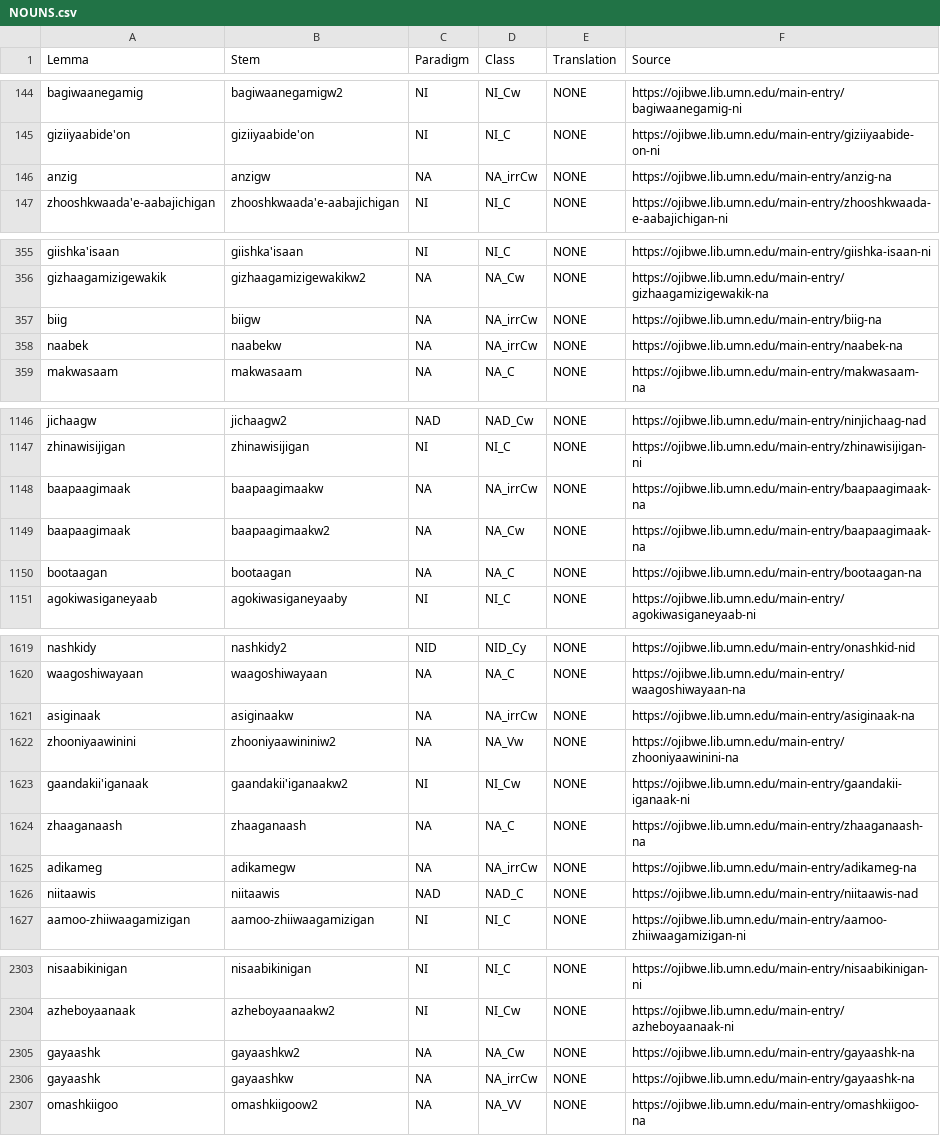
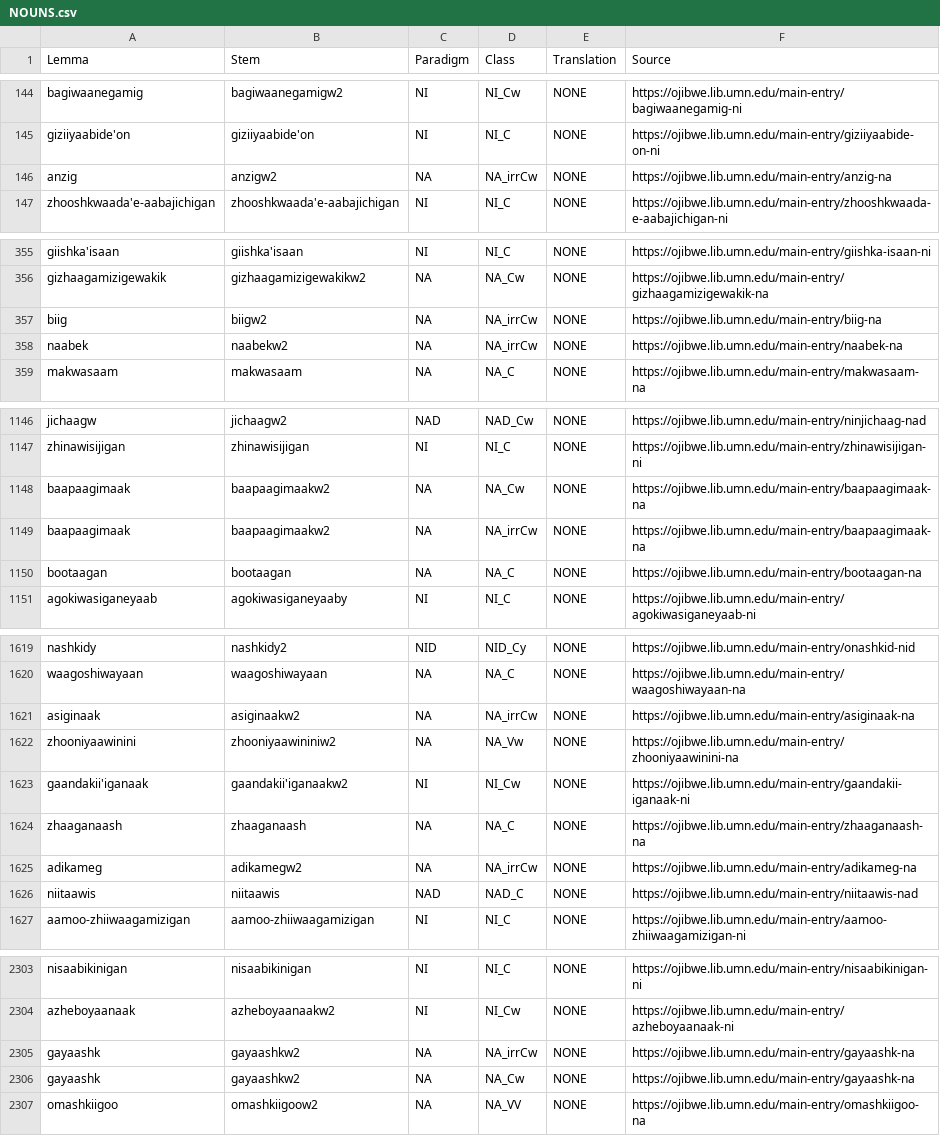
Before and after one commit to ELF-Lab/OjibweLexicon, a CSV file: OPD/NOUNS.csv, drawn as a sheet; only a part is shown, gaps mark what is left out; the diff covers the shown part only.

```diff
--- a/OPD/NOUNS.csv
+++ b/OPD/NOUNS.csv
@@ -145,3 +145,3 @@ bagiwaanegamig,bagiwaanegamigw2,NI,NI_Cw,NONE,https://ojibwe.lib.umn.edu/main-en
 giziiyaabide'on,giziiyaabide'on,NI,NI_C,NONE,https://ojibwe.lib.umn.edu/main-entry/giziiyaabide-on-ni
-anzig,anzigw,NA,NA_irrCw,NONE,https://ojibwe.lib.umn.edu/main-entry/anzig-na
+anzig,anzigw2,NA,NA_irrCw,NONE,https://ojibwe.lib.umn.edu/main-entry/anzig-na
 zhooshkwaada'e-aabajichigan,zhooshkwaada'e-aabajichigan,NI,NI_C,NONE,https://ojibwe.lib.umn.edu/main-entry/zhooshkwaada-e-aabajichigan-ni
@@ -356,4 +356,4 @@ giishka'isaan,giishka'isaan,NI,NI_C,NONE,https://ojibwe.lib.umn.edu/main-entry/g
 gizhaagamizigewakik,gizhaagamizigewakikw2,NA,NA_Cw,NONE,https://ojibwe.lib.umn.edu/main-entry/gizhaagamizigewakik-na
-biig,biigw,NA,NA_irrCw,NONE,https://ojibwe.lib.umn.edu/main-entry/biig-na
-naabek,naabekw,NA,NA_irrCw,NONE,https://ojibwe.lib.umn.edu/main-entry/naabek-na
+biig,biigw2,NA,NA_irrCw,NONE,https://ojibwe.lib.umn.edu/main-entry/biig-na
+naabek,naabekw2,NA,NA_irrCw,NONE,https://ojibwe.lib.umn.edu/main-entry/naabek-na
 makwasaam,makwasaam,NA,NA_C,NONE,https://ojibwe.lib.umn.edu/main-entry/makwasaam-na
@@ -1147,4 +1147,4 @@ jichaagw,jichaagw2,NAD,NAD_Cw,NONE,https://ojibwe.lib.umn.edu/main-entry/ninjich
 zhinawisijigan,zhinawisijigan,NI,NI_C,NONE,https://ojibwe.lib.umn.edu/main-entry/zhinawisijigan-ni
-baapaagimaak,baapaagimaakw,NA,NA_irrCw,NONE,https://ojibwe.lib.umn.edu/main-entry/baapaagimaak-na
 baapaagimaak,baapaagimaakw2,NA,NA_Cw,NONE,https://ojibwe.lib.umn.edu/main-entry/baapaagimaak-na
+baapaagimaak,baapaagimaakw2,NA,NA_irrCw,NONE,https://ojibwe.lib.umn.edu/main-entry/baapaagimaak-na
 bootaagan,bootaagan,NA,NA_C,NONE,https://ojibwe.lib.umn.edu/main-entry/bootaagan-na
@@ -1620,3 +1620,3 @@ nashkidy,nashkidy2,NID,NID_Cy,NONE,https://ojibwe.lib.umn.edu/main-entry/onashki
 waagoshiwayaan,waagoshiwayaan,NA,NA_C,NONE,https://ojibwe.lib.umn.edu/main-entry/waagoshiwayaan-na
-asiginaak,asiginaakw,NA,NA_irrCw,NONE,https://ojibwe.lib.umn.edu/main-entry/asiginaak-na
+asiginaak,asiginaakw2,NA,NA_irrCw,NONE,https://ojibwe.lib.umn.edu/main-entry/asiginaak-na
 zhooniyaawinini,zhooniyaawininiw2,NA,NA_Vw,NONE,https://ojibwe.lib.umn.edu/main-entry/zhooniyaawinini-na
@@ -1624,3 +1624,3 @@ gaandakii'iganaak,gaandakii'iganaakw2,NI,NI_Cw,NONE,https://ojibwe.lib.umn.edu/m
 zhaaganaash,zhaaganaash,NA,NA_C,NONE,https://ojibwe.lib.umn.edu/main-entry/zhaaganaash-na
-adikameg,adikamegw,NA,NA_irrCw,NONE,https://ojibwe.lib.umn.edu/main-entry/adikameg-na
+adikameg,adikamegw2,NA,NA_irrCw,NONE,https://ojibwe.lib.umn.edu/main-entry/adikameg-na
 niitaawis,niitaawis,NAD,NAD_C,NONE,https://ojibwe.lib.umn.edu/main-entry/niitaawis-nad
@@ -2304,4 +2304,4 @@ nisaabikinigan,nisaabikinigan,NI,NI_C,NONE,https://ojibwe.lib.umn.edu/main-entry
 azheboyaanaak,azheboyaanaakw2,NI,NI_Cw,NONE,https://ojibwe.lib.umn.edu/main-entry/azheboyaanaak-ni
+gayaashk,gayaashkw2,NA,NA_irrCw,NONE,https://ojibwe.lib.umn.edu/main-entry/gayaashk-na
 gayaashk,gayaashkw2,NA,NA_Cw,NONE,https://ojibwe.lib.umn.edu/main-entry/gayaashk-na
-gayaashk,gayaashkw,NA,NA_irrCw,NONE,https://ojibwe.lib.umn.edu/main-entry/gayaashk-na
 omashkiigoo,omashkiigoow2,NA,NA_VV,NONE,https://ojibwe.lib.umn.edu/main-entry/omashkiigoo-na
```
Also changed, not shown: 5 added rows, 5 removed rows, 2 moved rows and 34 edited cells elsewhere in this file.
